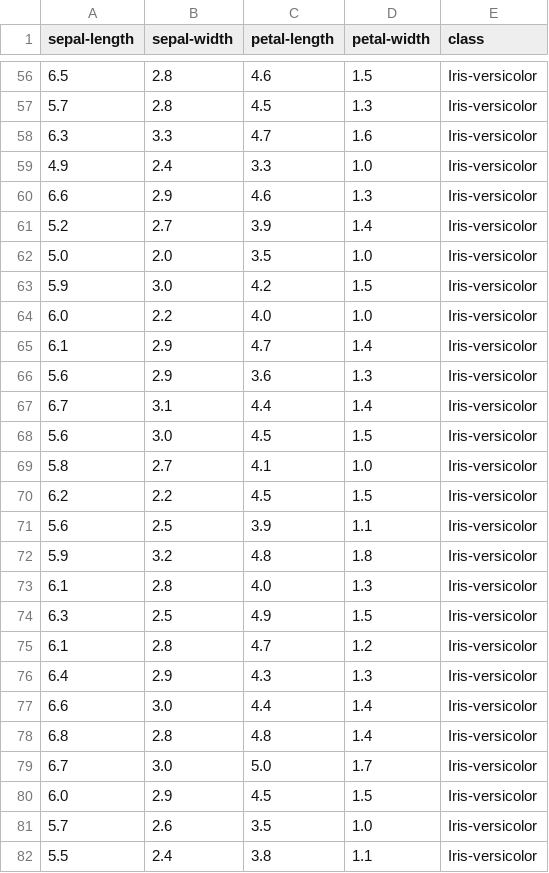
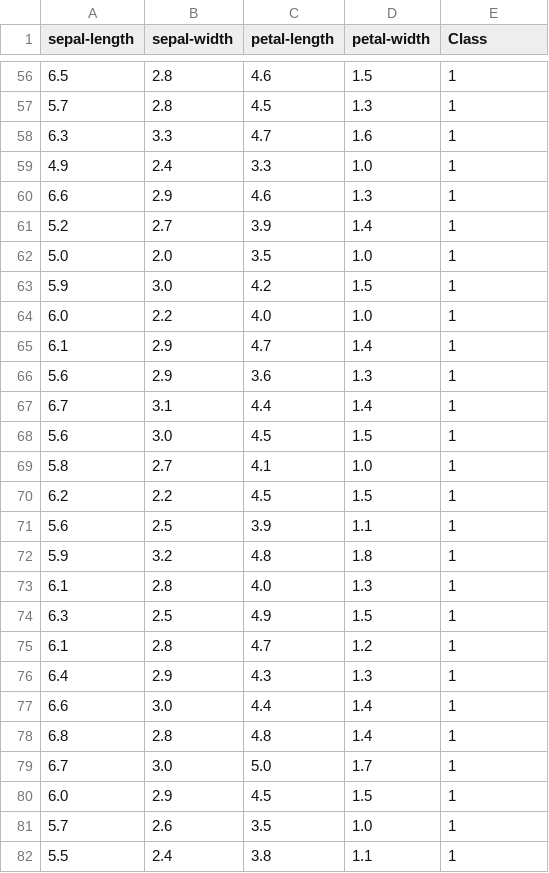
Before and after one commit to cacajr/decision_set_models, a CSV file: databases/iris.csv, drawn as a sheet; only a part is shown, gaps mark what is left out; the diff covers the shown part only.

```diff
--- a/databases/iris.csv
+++ b/databases/iris.csv
@@ -1 +1 @@
-sepal-length,sepal-width,petal-length,petal-width,class
+sepal-length,sepal-width,petal-length,petal-width,Class
@@ -56,27 +56,27 @@ sepal-length,sepal-width,petal-length,petal-width,class
-6.5,2.8,4.6,1.5,Iris-versicolor
-5.7,2.8,4.5,1.3,Iris-versicolor
-6.3,3.3,4.7,1.6,Iris-versicolor
-4.9,2.4,3.3,1.0,Iris-versicolor
-6.6,2.9,4.6,1.3,Iris-versicolor
-5.2,2.7,3.9,1.4,Iris-versicolor
-5.0,2.0,3.5,1.0,Iris-versicolor
-5.9,3.0,4.2,1.5,Iris-versicolor
-6.0,2.2,4.0,1.0,Iris-versicolor
-6.1,2.9,4.7,1.4,Iris-versicolor
-5.6,2.9,3.6,1.3,Iris-versicolor
-6.7,3.1,4.4,1.4,Iris-versicolor
-5.6,3.0,4.5,1.5,Iris-versicolor
-5.8,2.7,4.1,1.0,Iris-versicolor
-6.2,2.2,4.5,1.5,Iris-versicolor
-5.6,2.5,3.9,1.1,Iris-versicolor
-5.9,3.2,4.8,1.8,Iris-versicolor
-6.1,2.8,4.0,1.3,Iris-versicolor
-6.3,2.5,4.9,1.5,Iris-versicolor
-6.1,2.8,4.7,1.2,Iris-versicolor
-6.4,2.9,4.3,1.3,Iris-versicolor
-6.6,3.0,4.4,1.4,Iris-versicolor
-6.8,2.8,4.8,1.4,Iris-versicolor
-6.7,3.0,5.0,1.7,Iris-versicolor
-6.0,2.9,4.5,1.5,Iris-versicolor
-5.7,2.6,3.5,1.0,Iris-versicolor
-5.5,2.4,3.8,1.1,Iris-versicolor
+6.5,2.8,4.6,1.5,1
+5.7,2.8,4.5,1.3,1
+6.3,3.3,4.7,1.6,1
+4.9,2.4,3.3,1.0,1
+6.6,2.9,4.6,1.3,1
+5.2,2.7,3.9,1.4,1
+5.0,2.0,3.5,1.0,1
+5.9,3.0,4.2,1.5,1
+6.0,2.2,4.0,1.0,1
+6.1,2.9,4.7,1.4,1
+5.6,2.9,3.6,1.3,1
+6.7,3.1,4.4,1.4,1
+5.6,3.0,4.5,1.5,1
+5.8,2.7,4.1,1.0,1
+6.2,2.2,4.5,1.5,1
+5.6,2.5,3.9,1.1,1
+5.9,3.2,4.8,1.8,1
+6.1,2.8,4.0,1.3,1
+6.3,2.5,4.9,1.5,1
+6.1,2.8,4.7,1.2,1
+6.4,2.9,4.3,1.3,1
+6.6,3.0,4.4,1.4,1
+6.8,2.8,4.8,1.4,1
+6.7,3.0,5.0,1.7,1
+6.0,2.9,4.5,1.5,1
+5.7,2.6,3.5,1.0,1
+5.5,2.4,3.8,1.1,1
```
Also changed, not shown: 123 edited cells elsewhere in this file, 3 other files.
